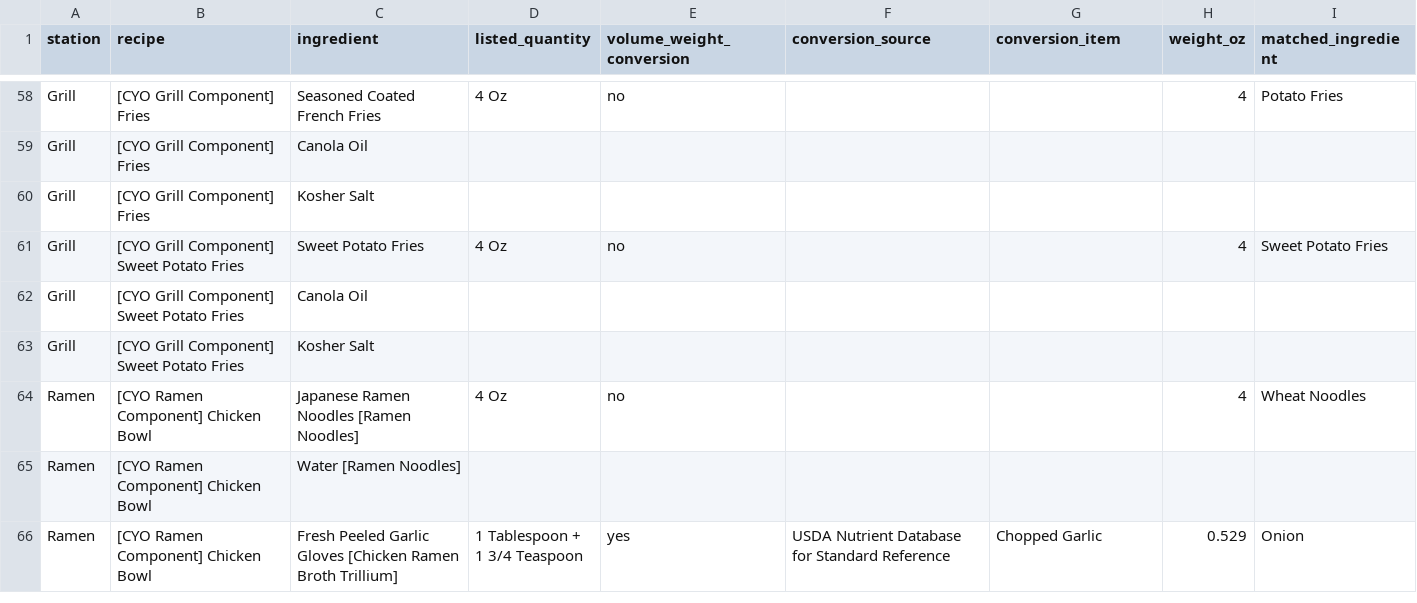
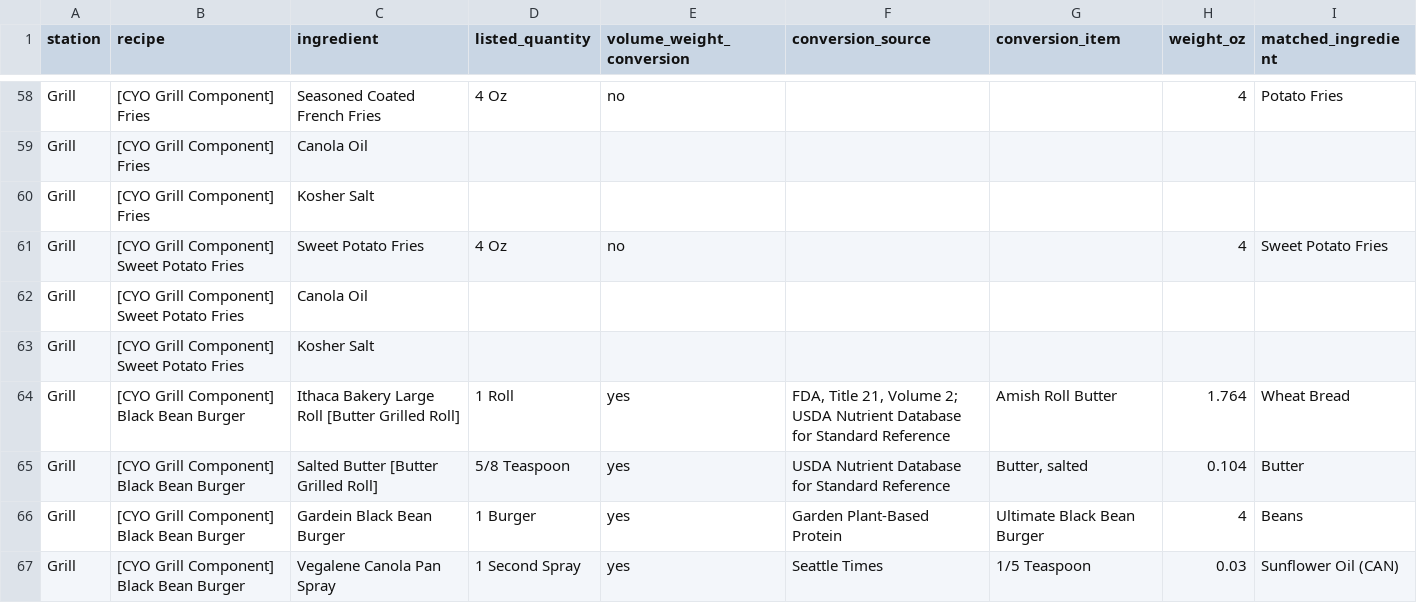
Before and after one commit to kenjinc/multimodal-dining-study, a CSV file: data/parent-data/recipe-modeling.csv, drawn as a sheet; only a part is shown, gaps mark what is left out; the shorter side is filled out with more unchanged rows; the diff covers the shown part only.

Commit message:
added the remaining two outstanding recipe components (i.e., the meatless meatball and black bean burger recipes) not previously accounted for

```diff
--- a/data/parent-data/recipe-modeling.csv
+++ b/data/parent-data/recipe-modeling.csv
@@ -63 +63,5 @@ Grill,[CYO Grill Component] Sweet Potato Fries,Canola Oil,,,,,,
 Grill,[CYO Grill Component] Sweet Potato Fries,Kosher Salt,,,,,,
+Grill,[CYO Grill Component] Black Bean Burger,Ithaca Bakery Large Roll [Butter Grilled Roll],1 Roll,yes,"FDA, Title 21, Volume 2; USDA Nutrient Database for Standard Reference",Amish Roll Butter,1.764,Wheat Bread
+Grill,[CYO Grill Component] Black Bean Burger,Salted Butter [Butter Grilled Roll],5/8 Teaspoon,yes,USDA Nutrient Database for Standard Reference,"Butter, salted",0.104,Butter
+Grill,[CYO Grill Component] Black Bean Burger,Gardein Black Bean Burger,1 Burger,yes,Garden Plant-Based Protein,Ultimate Black Bean Burger,4,Beans
+Grill,[CYO Grill Component] Black Bean Burger,Vegalene Canola Pan Spray,1 Second Spray,yes,Seattle Times,1/5 Teaspoon,0.03,Sunflower Oil (CAN)
```
Also changed, not shown: 5 added rows and 4 edited cells elsewhere in this file, data/output/item-kg-co2e.csv, data/output/item-l-h2o-blue.csv, 3 other files.
